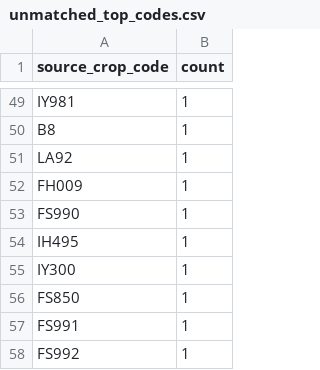
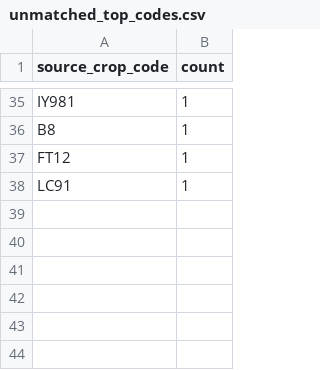
Before and after one commit to junborisproject0207-collab/vege-price-backend, a CSV file: output/unmatched_top_codes.csv, drawn as a sheet; only a part is shown, gaps mark what is left out; the diff covers the shown part only.

```diff
--- a/output/unmatched_top_codes.csv
+++ b/output/unmatched_top_codes.csv
@@ -50,9 +36,3 @@ IY981,1
 B8,1
-LA92,1
-FH009,1
-FS990,1
-IH495,1
-IY300,1
-FS850,1
-FS991,1
-FS992,1
+FT12,1
+LC91,1
```
Also changed, not shown: 28 added rows, 42 removed rows and 4 edited cells elsewhere in this file, output/unmatched_top_names.csv, 11 other files.
